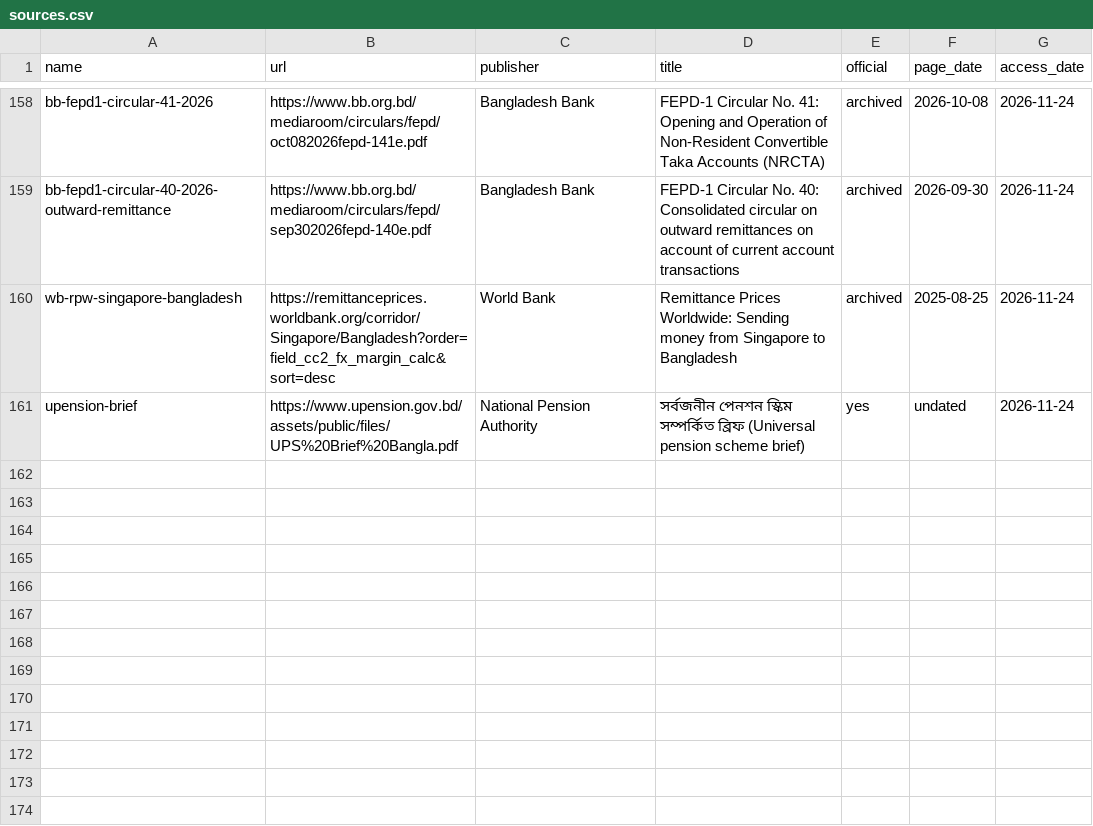
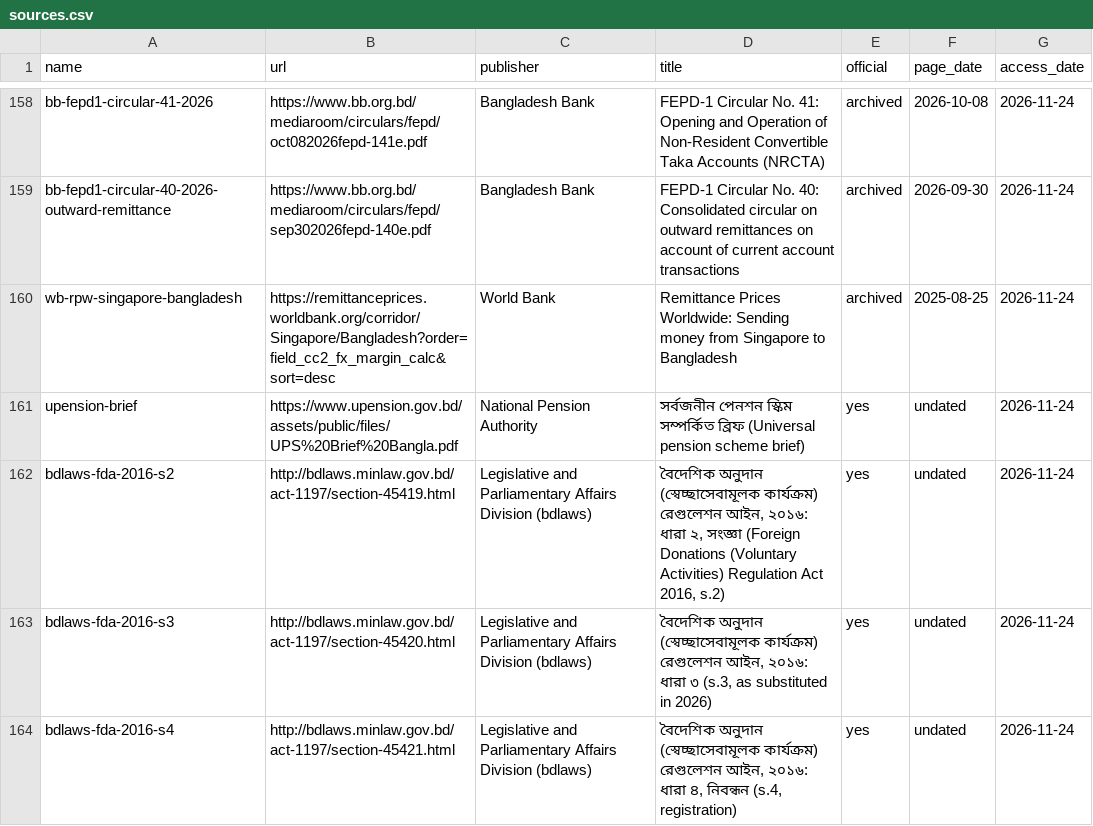
Before and after one commit to FiazAbrar/bsaisl-migration-knowledge-base, a CSV file: global/money/sources.csv, drawn as a sheet; only a part is shown, gaps mark what is left out.

```diff
--- a/global/money/sources.csv
+++ b/global/money/sources.csv
@@ -167 +167,4 @@ wb-rpw-singapore-bangladesh,https://remittanceprices.worldbank.org/corridor/Sing
 upension-brief,https://www.upension.gov.bd/assets/public/files/UPS%20Brief%20Bangla.pdf,National Pension Authority,সর্বজনীন পেনশন স্কিম সম্পর্কিত ব্রিফ (Universal pension scheme brief),yes,undated,2026-11-24
+bdlaws-fda-2016-s2,http://bdlaws.minlaw.gov.bd/act-1197/section-45419.html,Legislative and Parliamentary Affairs Division (bdlaws),"বৈদেশিক অনুদান (স্বেচ্ছাসেবামূলক কার্যক্রম) রেগুলেশন আইন, ২০১৬: ধারা ২, সংজ্ঞা (Foreign Donations (Voluntary Activities) Regulation Act 2016, s.2)",yes,undated,2026-11-24
+bdlaws-fda-2016-s3,http://bdlaws.minlaw.gov.bd/act-1197/section-45420.html,Legislative and Parliamentary Affairs Division (bdlaws),"বৈদেশিক অনুদান (স্বেচ্ছাসেবামূলক কার্যক্রম) রেগুলেশন আইন, ২০১৬: ধারা ৩ (s.3, as substituted in 2026)",yes,undated,2026-11-24
+bdlaws-fda-2016-s4,http://bdlaws.minlaw.gov.bd/act-1197/section-45421.html,Legislative and Parliamentary Affairs Division (bdlaws),"বৈদেশিক অনুদান (স্বেচ্ছাসেবামূলক কার্যক্রম) রেগুলেশন আইন, ২০১৬: ধারা ৪, নিবন্ধন (s.4, registration)",yes,undated,2026-11-24
```
Also changed, not shown: global/money/sources/_fetchlog.csv, 14 other files.
